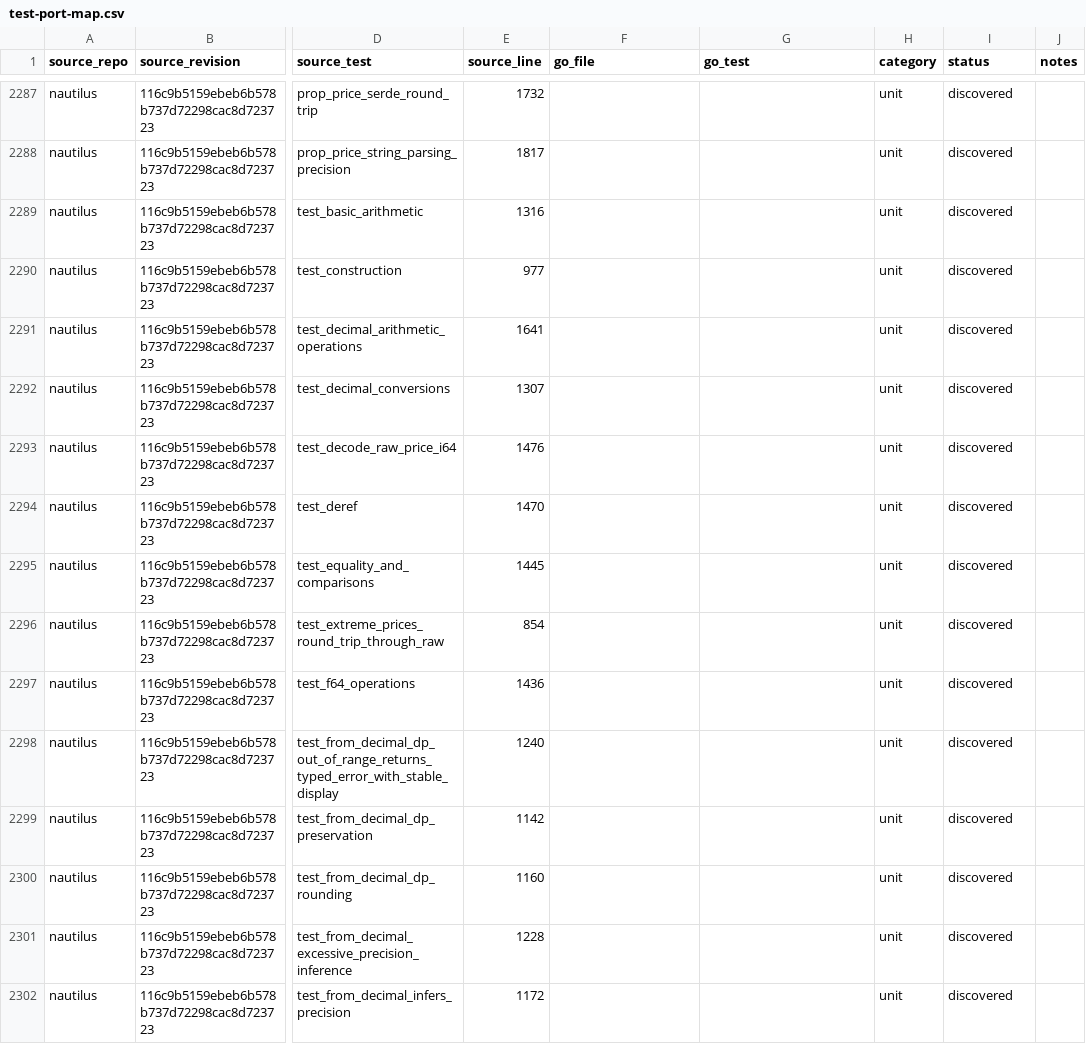
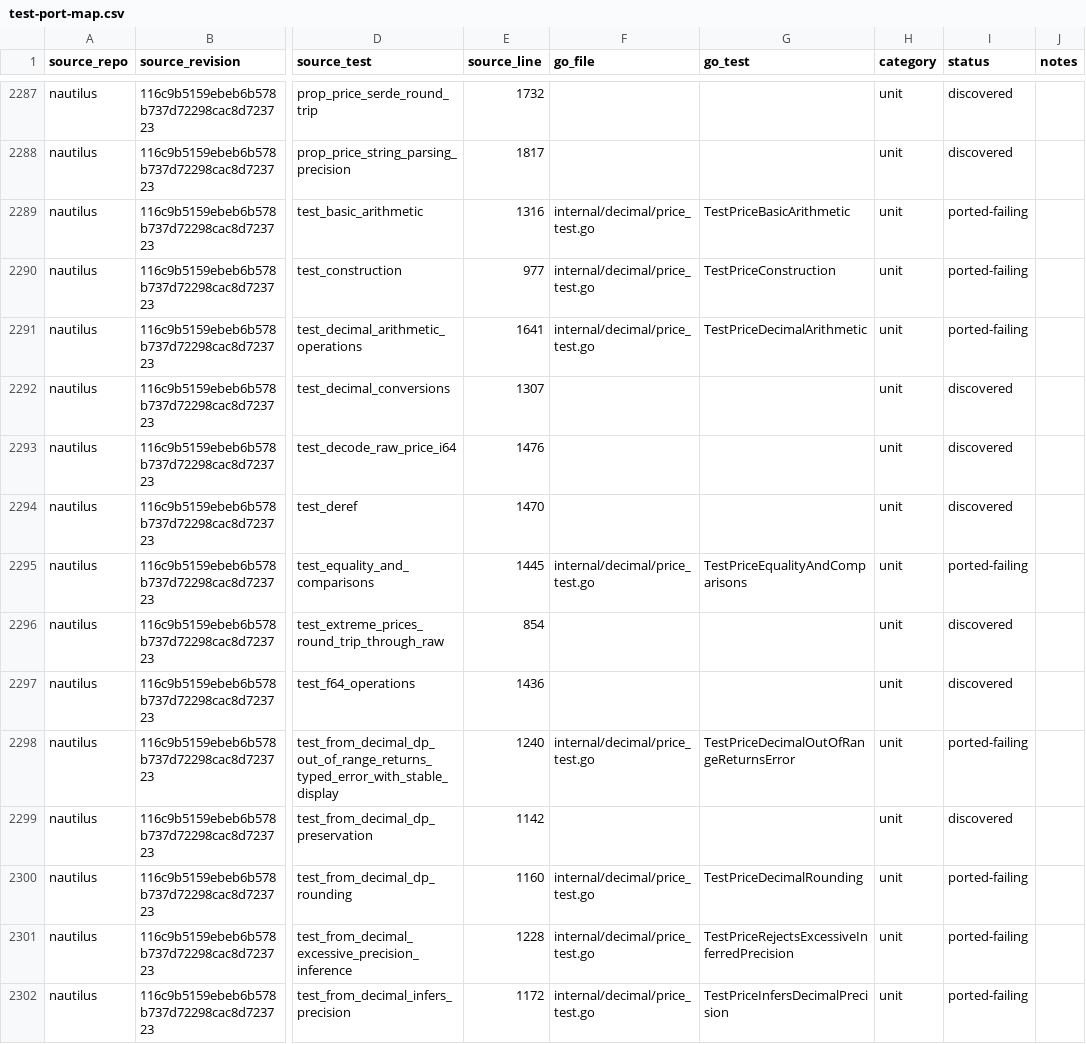
Before and after one commit to pbrazdil/platformgo, a CSV file: ports/test-port-map.csv, drawn as a sheet; only a part is shown, gaps mark what is left out; the diff covers the shown part only; the diff names each change by its address in the sheet, - before the commit and + after, or states it on an @@ line.

Commit message:
test(decimal): port exact price specifications

```diff
--- a/ports/test-port-map.csv
+++ b/ports/test-port-map.csv
-F2289:F2291 (go_file): (empty)
+F2289:F2291 (go_file): internal/decimal/price_test.go
-G2289 (go_test): (empty)
+G2289 (go_test): TestPriceBasicArithmetic
-I2289:I2291 (status): discovered
+I2289:I2291 (status): ported-failing
-G2290 (go_test): (empty)
+G2290 (go_test): TestPriceConstruction
-G2291 (go_test): (empty)
+G2291 (go_test): TestPriceDecimalArithmetic
-F2295 (go_file): (empty)
+F2295 (go_file): internal/decimal/price_test.go
-G2295 (go_test): (empty)
+G2295 (go_test): TestPriceEqualityAndComparisons
-I2295 (status): discovered
+I2295 (status): ported-failing
-F2298 (go_file): (empty)
+F2298 (go_file): internal/decimal/price_test.go
-G2298 (go_test): (empty)
+G2298 (go_test): TestPriceDecimalOutOfRangeReturnsError
-I2298 (status): discovered
+I2298 (status): ported-failing
-F2300:F2302 (go_file): (empty)
+F2300:F2302 (go_file): internal/decimal/price_test.go
-G2300 (go_test): (empty)
+G2300 (go_test): TestPriceDecimalRounding
-I2300:I2302 (status): discovered
+I2300:I2302 (status): ported-failing
-G2301 (go_test): (empty)
+G2301 (go_test): TestPriceRejectsExcessiveInferredPrecision
-G2302 (go_test): (empty)
+G2302 (go_test): TestPriceInfersDecimalPrecision
```
Also changed, not shown: 117 edited cells elsewhere in this file, 3 other files.
